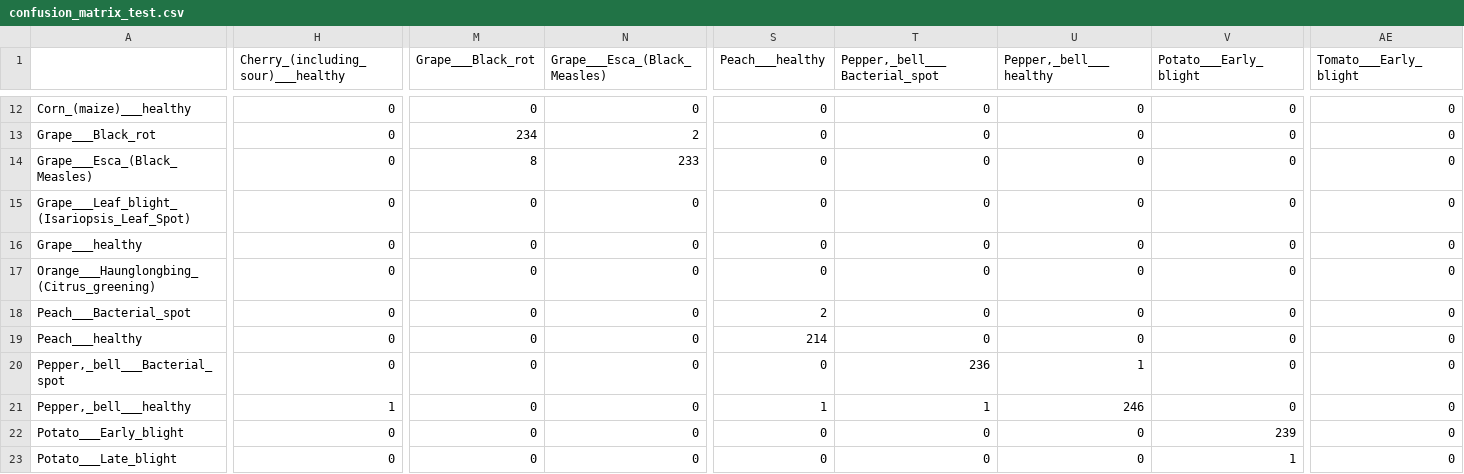
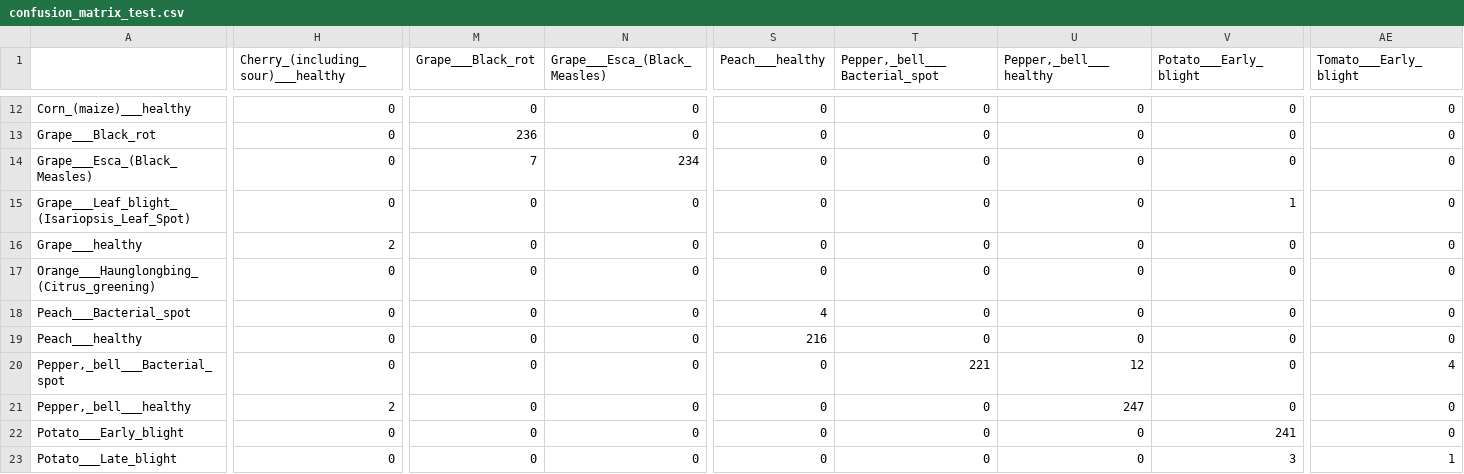
Before and after one commit to JemisKevadiya/Smart-Crop-Care-System-, a CSV file: artifacts/reports/densenet121/confusion_matrix_test.csv, drawn as a sheet; only a part is shown, gaps mark what is left out; the diff covers the shown part only; the diff names each change by its address in the sheet, - before the commit and + after, or states it on an @@ line.

```diff
--- a/artifacts/reports/densenet121/confusion_matrix_test.csv
+++ b/artifacts/reports/densenet121/confusion_matrix_test.csv
-M13 (Grape___Black_rot): 234
+M13 (Grape___Black_rot): 236
-N13 (Grape___Esca_(Black_Measles)): 2
+N13 (Grape___Esca_(Black_Measles)): 0
-M14 (Grape___Black_rot): 8
+M14 (Grape___Black_rot): 7
-N14 (Grape___Esca_(Black_Measles)): 233
+N14 (Grape___Esca_(Black_Measles)): 234
-V15 (Potato___Early_blight): 0
+V15 (Potato___Early_blight): 1
-H16: 0
+H16: 2
-S18 (Peach___healthy): 2
+S18 (Peach___healthy): 4
-S19 (Peach___healthy): 214
+S19 (Peach___healthy): 216
-T20 (Pepper,_bell___Bacterial_spot): 236
+T20 (Pepper,_bell___Bacterial_spot): 221
-U20 (Pepper,_bell___healthy): 1
+U20 (Pepper,_bell___healthy): 12
-AE20 (Tomato___Early_blight): 0
+AE20 (Tomato___Early_blight): 4
-H21: 1
+H21: 2
-S21 (Peach___healthy): 1
+S21 (Peach___healthy): 0
-T21 (Pepper,_bell___Bacterial_spot): 1
+T21 (Pepper,_bell___Bacterial_spot): 0
-U21 (Pepper,_bell___healthy): 246
+U21 (Pepper,_bell___healthy): 247
-V22 (Potato___Early_blight): 239
+V22 (Potato___Early_blight): 241
-V23 (Potato___Early_blight): 1
+V23 (Potato___Early_blight): 3
-AE23 (Tomato___Early_blight): 0
+AE23 (Tomato___Early_blight): 1
```
Also changed, not shown: 117 edited cells elsewhere in this file, artifacts/reports/densenet121/comparison_row.csv, artifacts/reports/densenet121/training_stage1.csv, 19 other files.
